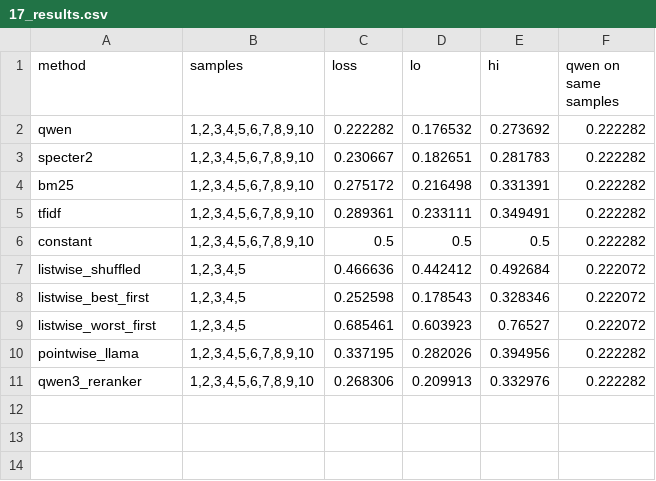
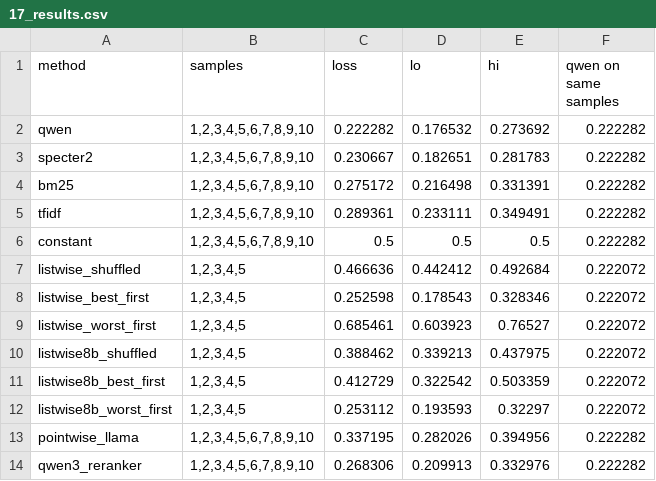
Before and after one commit to senaoz/SWE-599, a CSV file: research/v2/goldstandard/17_results.csv, drawn as a sheet.

```diff
--- a/research/v2/goldstandard/17_results.csv
+++ b/research/v2/goldstandard/17_results.csv
@@ -9,2 +9,5 @@ listwise_best_first,"1,2,3,4,5",0.252598,0.178543,0.328346,0.222072
 listwise_worst_first,"1,2,3,4,5",0.685461,0.603923,0.76527,0.222072
+listwise8b_shuffled,"1,2,3,4,5",0.388462,0.339213,0.437975,0.222072
+listwise8b_best_first,"1,2,3,4,5",0.412729,0.322542,0.503359,0.222072
+listwise8b_worst_first,"1,2,3,4,5",0.253112,0.193593,0.32297,0.222072
 pointwise_llama,"1,2,3,4,5,6,7,8,9,10",0.337195,0.282026,0.394956,0.222282
```
Also changed, not shown: research/v2/goldstandard/17_tests.csv, 19 other files.
